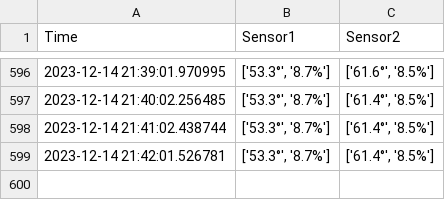
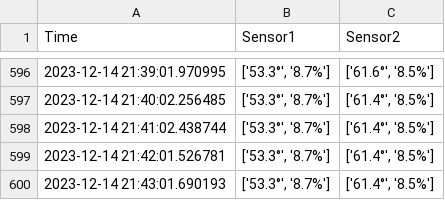
Before and after one commit to bartinbu/database, a CSV file: N01_Humidity/data.csv, drawn as a sheet; only a part is shown, gaps mark what is left out; the diff names each change by its address in the sheet, - before the commit and + after, or states it on an @@ line.

```diff
--- a/N01_Humidity/data.csv
+++ b/N01_Humidity/data.csv
+row 600: 2023-12-14 21:43:01.690193 | ['53.3°', '8.7%'] | ['61.4°', '8.5%']
```
Also changed, not shown: 1 other file.
